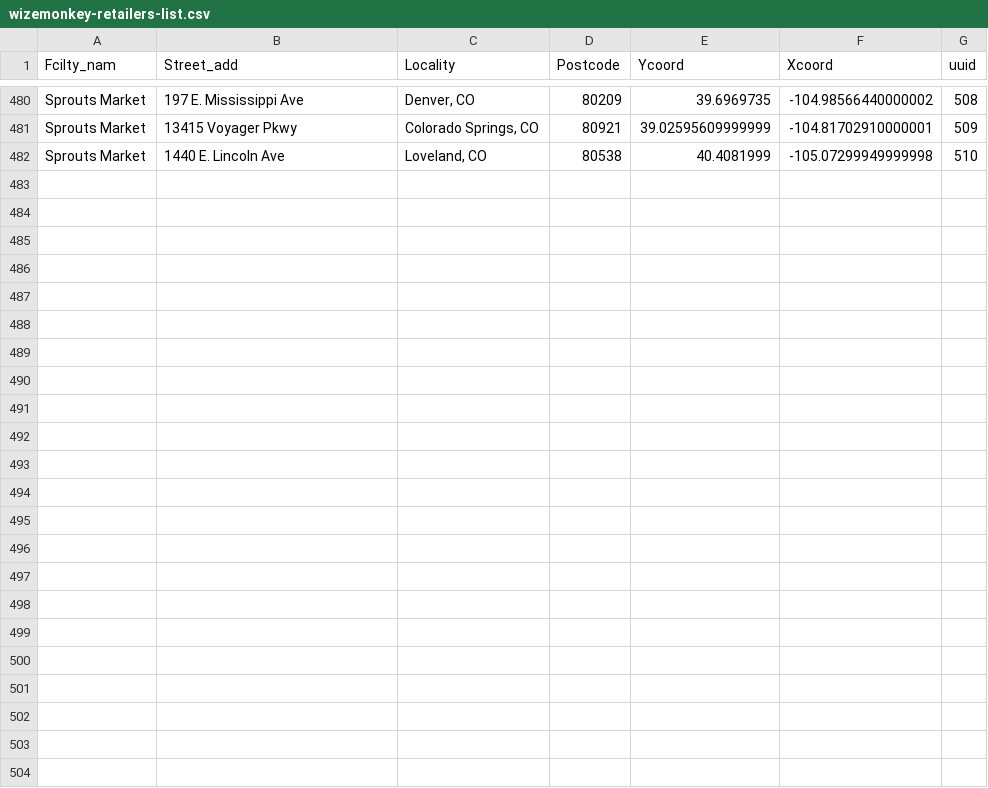
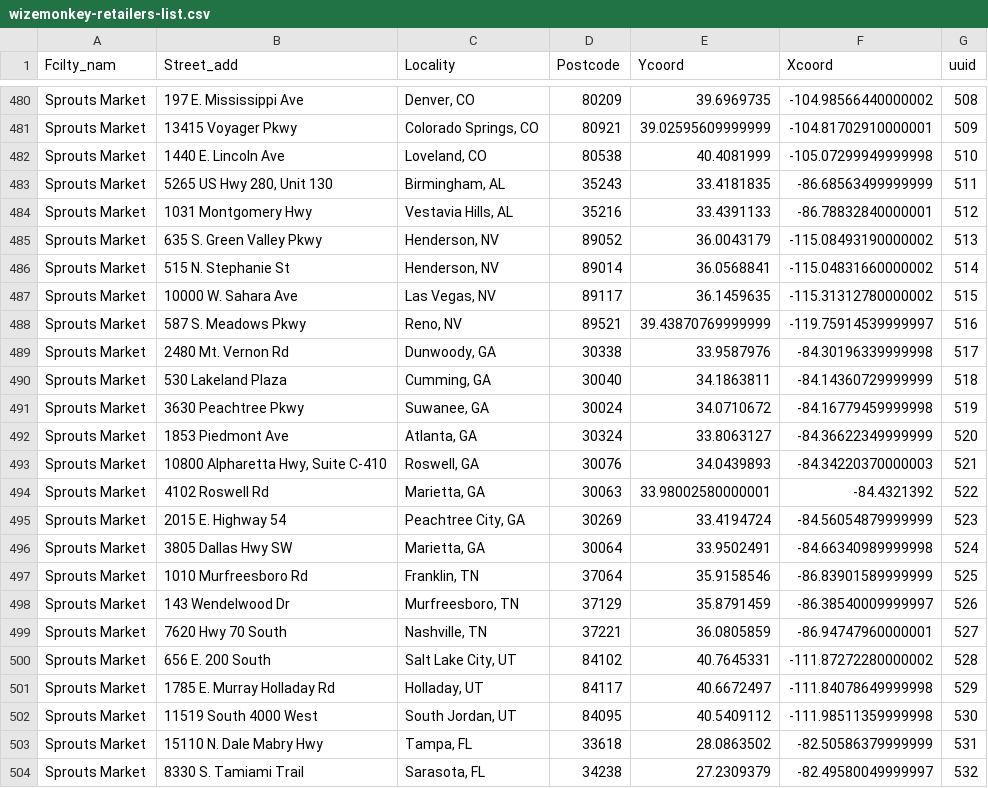
Before and after one commit to drinkwize/StoreData, a CSV file: wizemonkey-retailers-list.csv, drawn as a sheet; only a part is shown, gaps mark what is left out; the diff names each change by its address in the sheet, - before the commit and + after, or states it on an @@ line.

Commit message:
Update wizemonkey-retailers-list.csv

```diff
--- a/wizemonkey-retailers-list.csv
+++ b/wizemonkey-retailers-list.csv
+row 483: Sprouts Market | 5265 US Hwy 280, Unit 130 | Birmingham, AL | 35243 | 33.4181835 | -86.68563499999999 | 511
+row 484: Sprouts Market | 1031 Montgomery Hwy | Vestavia Hills, AL | 35216 | 33.4391133 | -86.78832840000001 | 512
+row 485: Sprouts Market | 635 S. Green Valley Pkwy | Henderson, NV | 89052 | 36.0043179 | -115.08493190000002 | 513
+row 486: Sprouts Market | 515 N. Stephanie St | Henderson, NV | 89014 | 36.0568841 | -115.04831660000002 | 514
+row 487: Sprouts Market | 10000 W. Sahara Ave | Las Vegas, NV | 89117 | 36.1459635 | -115.31312780000002 | 515
+row 488: Sprouts Market | 587 S. Meadows Pkwy | Reno, NV | 89521 | 39.43870769999999 | -119.75914539999997 | 516
+row 489: Sprouts Market | 2480 Mt. Vernon Rd | Dunwoody, GA | 30338 | 33.9587976 | -84.30196339999998 | 517
+row 490: Sprouts Market | 530 Lakeland Plaza | Cumming, GA | 30040 | 34.1863811 | -84.14360729999999 | 518
+row 491: Sprouts Market | 3630 Peachtree Pkwy | Suwanee, GA | 30024 | 34.0710672 | -84.16779459999998 | 519
+row 492: Sprouts Market | 1853 Piedmont Ave | Atlanta, GA | 30324 | 33.8063127 | -84.36622349999999 | 520
+row 493: Sprouts Market | 10800 Alpharetta Hwy, Suite C-410 | Roswell, GA | 30076 | 34.0439893 | -84.34220370000003 | 521
+row 494: Sprouts Market | 4102 Roswell Rd | Marietta, GA | 30063 | 33.98002580000001 | -84.4321392 | 522
+row 495: Sprouts Market | 2015 E. Highway 54 | Peachtree City, GA | 30269 | 33.4194724 | -84.56054879999999 | 523
+row 496: Sprouts Market | 3805 Dallas Hwy SW | Marietta, GA | 30064 | 33.9502491 | -84.66340989999998 | 524
+row 497: Sprouts Market | 1010 Murfreesboro Rd | Franklin, TN | 37064 | 35.9158546 | -86.83901589999999 | 525
+row 498: Sprouts Market | 143 Wendelwood Dr | Murfreesboro, TN | 37129 | 35.8791459 | -86.38540009999997 | 526
+row 499: Sprouts Market | 7620 Hwy 70 South | Nashville, TN | 37221 | 36.0805859 | -86.94747960000001 | 527
+row 500: Sprouts Market | 656 E. 200 South | Salt Lake City, UT | 84102 | 40.7645331 | -111.87272280000002 | 528
+row 501: Sprouts Market | 1785 E. Murray Holladay Rd | Holladay, UT | 84117 | 40.6672497 | -111.84078649999998 | 529
+row 502: Sprouts Market | 11519 South 4000 West | South Jordan, UT | 84095 | 40.5409112 | -111.98511359999998 | 530
+row 503: Sprouts Market | 15110 N. Dale Mabry Hwy | Tampa, FL | 33618 | 28.0863502 | -82.50586379999999 | 531
+row 504: Sprouts Market | 8330 S. Tamiami Trail | Sarasota, FL | 34238 | 27.2309379 | -82.49580049999997 | 532
```
